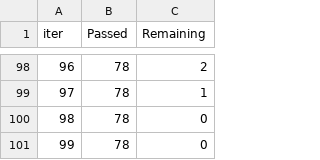
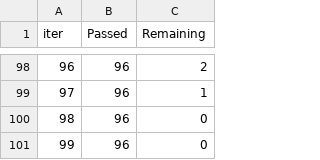
Before and after one commit to andvsilva/data_science_journey, a TSV file: azure_ml/source/catboost_info/time_left.tsv, drawn as a sheet; only a part is shown, gaps mark what is left out; the diff covers the shown part only.

Commit message:
Azure ML - DIO - update

```diff
--- a/azure_ml/source/catboost_info/time_left.tsv
+++ b/azure_ml/source/catboost_info/time_left.tsv
@@ -98,4 +98,4 @@ iter	Passed	Remaining
-96	78	2
-97	78	1
-98	78	0
-99	78	0
+96	96	2
+97	96	1
+98	96	0
+99	96	0
```
Also changed, not shown: 187 edited cells elsewhere in this file, 4 other files.
